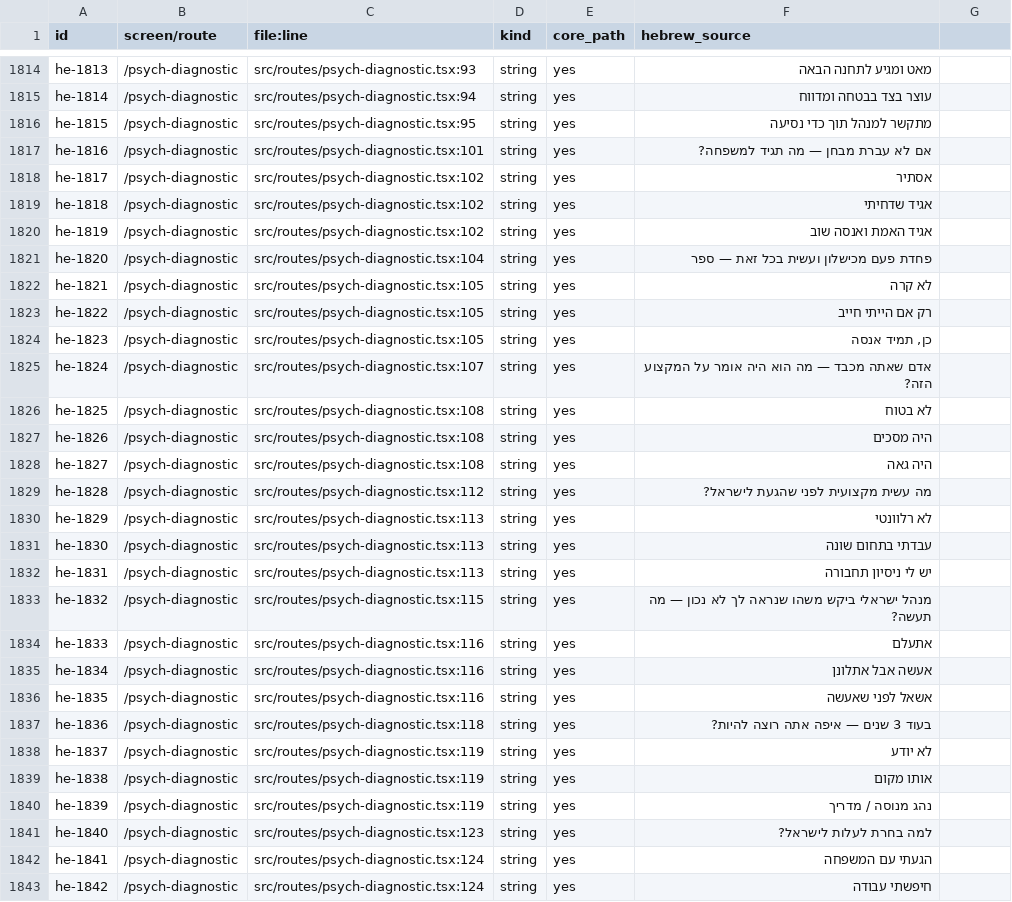
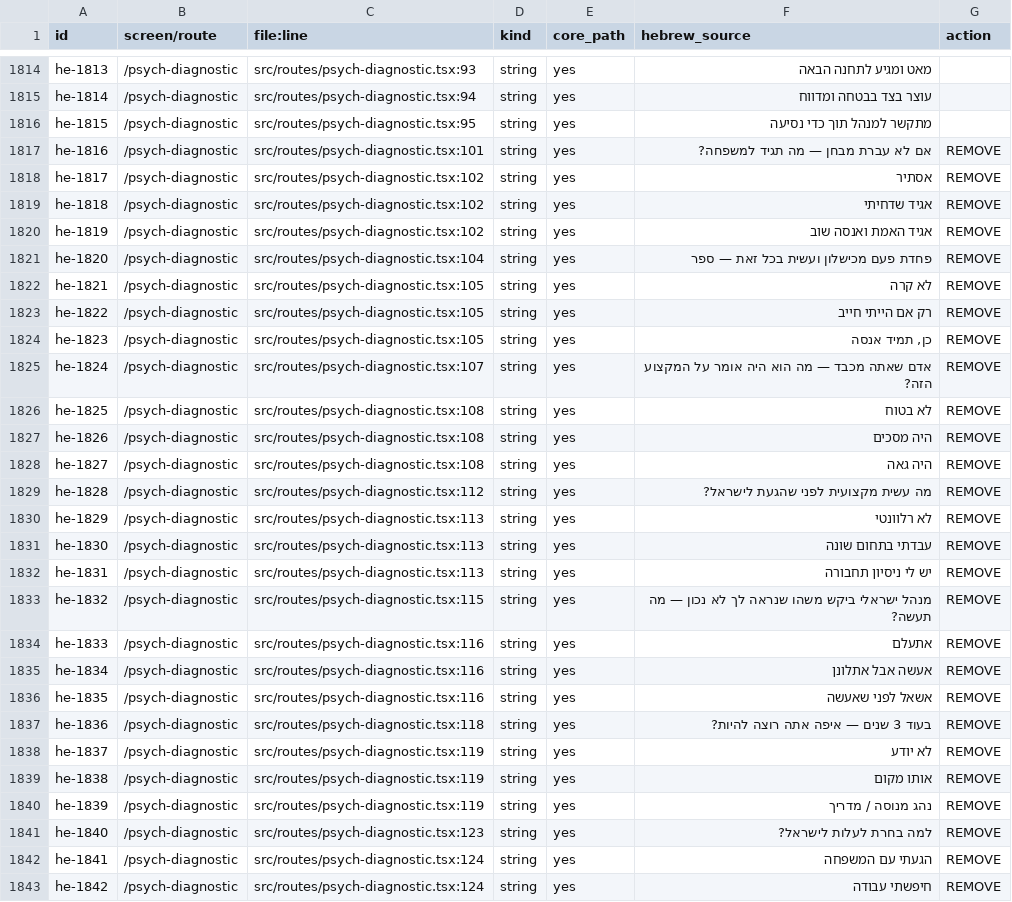
Before and after one commit to haileai2026-code/haile-drive-ai, a CSV file: i18n/inventory.csv, drawn as a sheet; only a part is shown, gaps mark what is left out; the diff covers the shown part only.

Commit message:
i18n inventory: action column, demographic/community strings marked REMOVE

```diff
--- a/i18n/inventory.csv
+++ b/i18n/inventory.csv
@@ -1 +1 @@
-id,screen/route,file:line,kind,core_path,hebrew_source
+id,screen/route,file:line,kind,core_path,hebrew_source,action
@@ -1817,27 +1817,27 @@ he-1815,/psych-diagnostic,src/routes/psych-diagnostic.tsx:95,string,yes,מתקש
-he-1816,/psych-diagnostic,src/routes/psych-diagnostic.tsx:101,string,yes,אם לא עברת מבחן — מה תגיד למשפחה?
-he-1817,/psych-diagnostic,src/routes/psych-diagnostic.tsx:102,string,yes,אסתיר
-he-1818,/psych-diagnostic,src/routes/psych-diagnostic.tsx:102,string,yes,אגיד שדחיתי
-he-1819,/psych-diagnostic,src/routes/psych-diagnostic.tsx:102,string,yes,אגיד האמת ואנסה שוב
-he-1820,/psych-diagnostic,src/routes/psych-diagnostic.tsx:104,string,yes,פחדת פעם מכישלון ועשית בכל זאת — ספר
-he-1821,/psych-diagnostic,src/routes/psych-diagnostic.tsx:105,string,yes,לא קרה
-he-1822,/psych-diagnostic,src/routes/psych-diagnostic.tsx:105,string,yes,רק אם הייתי חייב
-he-1823,/psych-diagnostic,src/routes/psych-diagnostic.tsx:105,string,yes,"כן, תמיד אנסה"
-he-1824,/psych-diagnostic,src/routes/psych-diagnostic.tsx:107,string,yes,אדם שאתה מכבד — מה הוא היה אומר על המקצוע הזה?
-he-1825,/psych-diagnostic,src/routes/psych-diagnostic.tsx:108,string,yes,לא בטוח
-he-1826,/psych-diagnostic,src/routes/psych-diagnostic.tsx:108,string,yes,היה מסכים
-he-1827,/psych-diagnostic,src/routes/psych-diagnostic.tsx:108,string,yes,היה גאה
-he-1828,/psych-diagnostic,src/routes/psych-diagnostic.tsx:112,string,yes,מה עשית מקצועית לפני שהגעת לישראל?
-he-1829,/psych-diagnostic,src/routes/psych-diagnostic.tsx:113,string,yes,לא רלוונטי
-he-1830,/psych-diagnostic,src/routes/psych-diagnostic.tsx:113,string,yes,עבדתי בתחום שונה
-he-1831,/psych-diagnostic,src/routes/psych-diagnostic.tsx:113,string,yes,יש לי ניסיון תחבורה
-he-1832,/psych-diagnostic,src/routes/psych-diagnostic.tsx:115,string,yes,מנהל ישראלי ביקש משהו שנראה לך לא נכון — מה תעשה?
-he-1833,/psych-diagnostic,src/routes/psych-diagnostic.tsx:116,string,yes,אתעלם
-he-1834,/psych-diagnostic,src/routes/psych-diagnostic.tsx:116,string,yes,אעשה אבל אתלונן
-he-1835,/psych-diagnostic,src/routes/psych-diagnostic.tsx:116,string,yes,אשאל לפני שאעשה
-he-1836,/psych-diagnostic,src/routes/psych-diagnostic.tsx:118,string,yes,בעוד 3 שנים — איפה אתה רוצה להיות?
-he-1837,/psych-diagnostic,src/routes/psych-diagnostic.tsx:119,string,yes,לא יודע
-he-1838,/psych-diagnostic,src/routes/psych-diagnostic.tsx:119,string,yes,אותו מקום
-he-1839,/psych-diagnostic,src/routes/psych-diagnostic.tsx:119,string,yes,נהג מנוסה / מדריך
-he-1840,/psych-diagnostic,src/routes/psych-diagnostic.tsx:123,string,yes,למה בחרת לעלות לישראל?
-he-1841,/psych-diagnostic,src/routes/psych-diagnostic.tsx:124,string,yes,הגעתי עם המשפחה
-he-1842,/psych-diagnostic,src/routes/psych-diagnostic.tsx:124,string,yes,חיפשתי עבודה
+he-1816,/psych-diagnostic,src/routes/psych-diagnostic.tsx:101,string,yes,אם לא עברת מבחן — מה תגיד למשפחה?,REMOVE
+he-1817,/psych-diagnostic,src/routes/psych-diagnostic.tsx:102,string,yes,אסתיר,REMOVE
+he-1818,/psych-diagnostic,src/routes/psych-diagnostic.tsx:102,string,yes,אגיד שדחיתי,REMOVE
+he-1819,/psych-diagnostic,src/routes/psych-diagnostic.tsx:102,string,yes,אגיד האמת ואנסה שוב,REMOVE
+he-1820,/psych-diagnostic,src/routes/psych-diagnostic.tsx:104,string,yes,פחדת פעם מכישלון ועשית בכל זאת — ספר,REMOVE
+he-1821,/psych-diagnostic,src/routes/psych-diagnostic.tsx:105,string,yes,לא קרה,REMOVE
+he-1822,/psych-diagnostic,src/routes/psych-diagnostic.tsx:105,string,yes,רק אם הייתי חייב,REMOVE
+he-1823,/psych-diagnostic,src/routes/psych-diagnostic.tsx:105,string,yes,"כן, תמיד אנסה",REMOVE
+he-1824,/psych-diagnostic,src/routes/psych-diagnostic.tsx:107,string,yes,אדם שאתה מכבד — מה הוא היה אומר על המקצוע הזה?,REMOVE
+he-1825,/psych-diagnostic,src/routes/psych-diagnostic.tsx:108,string,yes,לא בטוח,REMOVE
+he-1826,/psych-diagnostic,src/routes/psych-diagnostic.tsx:108,string,yes,היה מסכים,REMOVE
+he-1827,/psych-diagnostic,src/routes/psych-diagnostic.tsx:108,string,yes,היה גאה,REMOVE
+he-1828,/psych-diagnostic,src/routes/psych-diagnostic.tsx:112,string,yes,מה עשית מקצועית לפני שהגעת לישראל?,REMOVE
+he-1829,/psych-diagnostic,src/routes/psych-diagnostic.tsx:113,string,yes,לא רלוונטי,REMOVE
+he-1830,/psych-diagnostic,src/routes/psych-diagnostic.tsx:113,string,yes,עבדתי בתחום שונה,REMOVE
+he-1831,/psych-diagnostic,src/routes/psych-diagnostic.tsx:113,string,yes,יש לי ניסיון תחבורה,REMOVE
+he-1832,/psych-diagnostic,src/routes/psych-diagnostic.tsx:115,string,yes,מנהל ישראלי ביקש משהו שנראה לך לא נכון — מה תעשה?,REMOVE
+he-1833,/psych-diagnostic,src/routes/psych-diagnostic.tsx:116,string,yes,אתעלם,REMOVE
+he-1834,/psych-diagnostic,src/routes/psych-diagnostic.tsx:116,string,yes,אעשה אבל אתלונן,REMOVE
+he-1835,/psych-diagnostic,src/routes/psych-diagnostic.tsx:116,string,yes,אשאל לפני שאעשה,REMOVE
+he-1836,/psych-diagnostic,src/routes/psych-diagnostic.tsx:118,string,yes,בעוד 3 שנים — איפה אתה רוצה להיות?,REMOVE
+he-1837,/psych-diagnostic,src/routes/psych-diagnostic.tsx:119,string,yes,לא יודע,REMOVE
+he-1838,/psych-diagnostic,src/routes/psych-diagnostic.tsx:119,string,yes,אותו מקום,REMOVE
+he-1839,/psych-diagnostic,src/routes/psych-diagnostic.tsx:119,string,yes,נהג מנוסה / מדריך,REMOVE
+he-1840,/psych-diagnostic,src/routes/psych-diagnostic.tsx:123,string,yes,למה בחרת לעלות לישראל?,REMOVE
+he-1841,/psych-diagnostic,src/routes/psych-diagnostic.tsx:124,string,yes,הגעתי עם המשפחה,REMOVE
+he-1842,/psych-diagnostic,src/routes/psych-diagnostic.tsx:124,string,yes,חיפשתי עבודה,REMOVE
```
Also changed, not shown: 69 edited cells elsewhere in this file, 2 other files.
